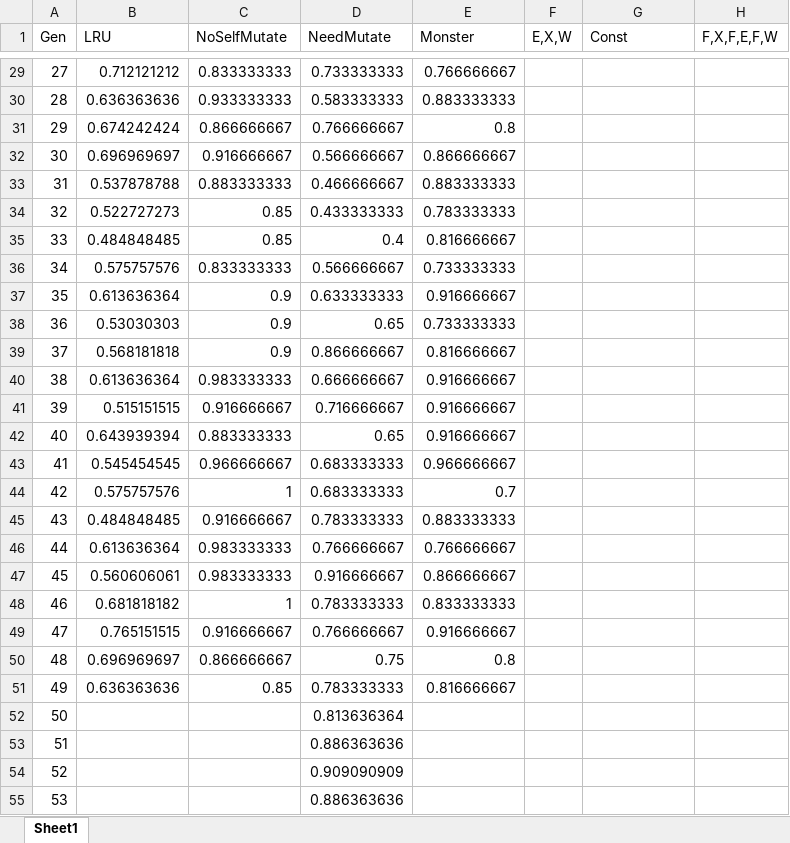
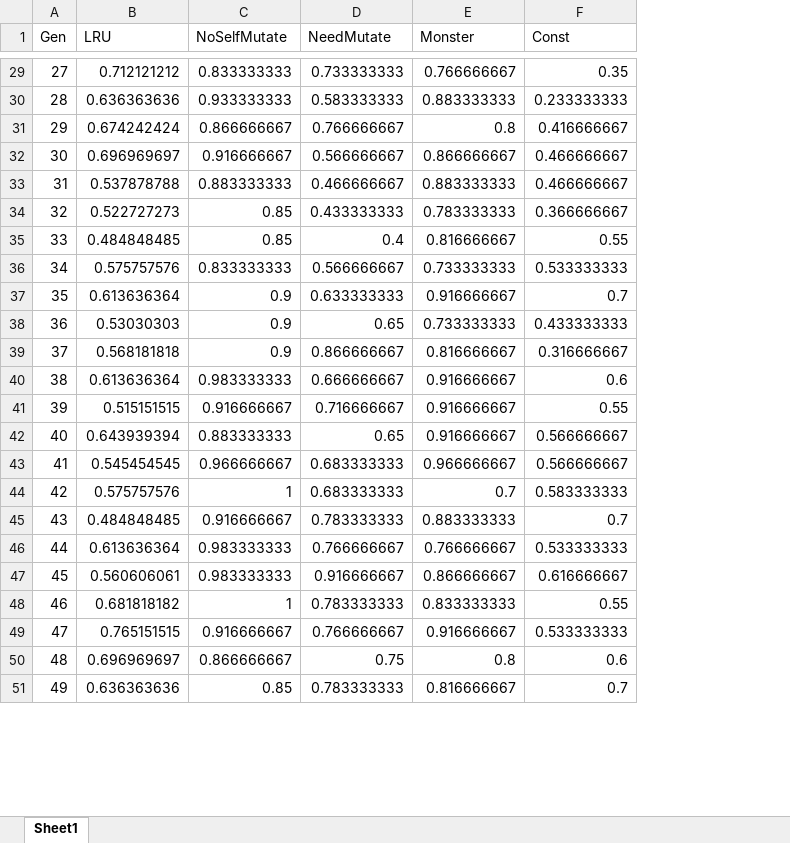
Before and after one commit to Mpprobst/MastersThesis, an Excel workbook: PythonEnvironment/resources/mutations.xlsx, sheet Sheet1, drawn as a sheet; only a part is shown, gaps mark what is left out; values as stored, in another font and other column widths than the file's, no borders; charts and pictures not drawn; removed rows and columns are numbered as before the commit, all else as after; the diff covers the shown part only; the diff names each change by its address in the sheet, - before the commit and + after, or states it on an @@ line.

Commit message:
Add Data to spreaddsheet

```diff
--- a/PythonEnvironment/resources/mutations.xlsx (sheet Sheet1)
+++ b/PythonEnvironment/resources/mutations.xlsx (sheet Sheet1)
-column F (E,X,W), empty
-column H (F,X,F,E,F,W), empty
-F29 (Const): (empty)
+F29 (Const): 0.35
-F30 (Const): (empty)
+F30 (Const): 0.233333333
-F31 (Const): (empty)
+F31 (Const): 0.416666667
-F32:F33 (Const): (empty)
+F32:F33 (Const): 0.466666667
-F34 (Const): (empty)
+F34 (Const): 0.366666667
-F35 (Const): (empty)
+F35 (Const): 0.55
-F36 (Const): (empty)
+F36 (Const): 0.533333333
-F37 (Const): (empty)
+F37 (Const): 0.7
-F38 (Const): (empty)
+F38 (Const): 0.433333333
-F39 (Const): (empty)
+F39 (Const): 0.316666667
-F40 (Const): (empty)
+F40 (Const): 0.6
-F41 (Const): (empty)
+F41 (Const): 0.55
-F42:F43 (Const): (empty)
+F42:F43 (Const): 0.566666667
-F44 (Const): (empty)
+F44 (Const): 0.583333333
-F45 (Const): (empty)
+F45 (Const): 0.7
-F46 (Const): (empty)
+F46 (Const): 0.533333333
-F47 (Const): (empty)
+F47 (Const): 0.616666667
-F48 (Const): (empty)
+F48 (Const): 0.55
-F49 (Const): (empty)
+F49 (Const): 0.533333333
-F50 (Const): (empty)
+F50 (Const): 0.6
-F51 (Const): (empty)
+F51 (Const): 0.7
-row 52: 50 |  |  | 0.813636364
-row 53: 51 |  |  | 0.886363636
-row 54: 52 |  |  | 0.909090909
-row 55: 53 |  |  | 0.886363636
```
Also changed, not shown: 46 removed rows and 29 edited cells elsewhere in this sheet, charts or pictures, PythonEnvironment/resources/all_results.xlsx, 15 other files.
